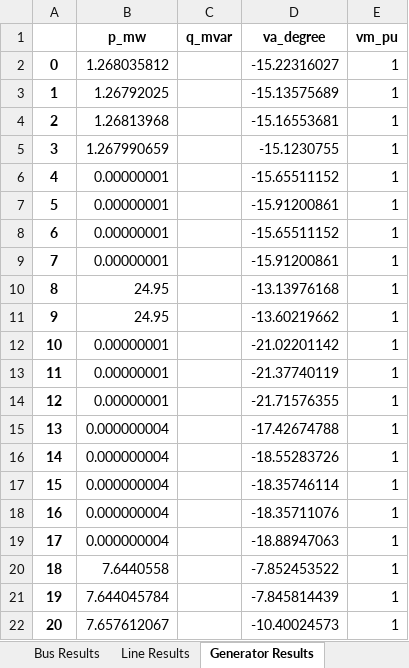
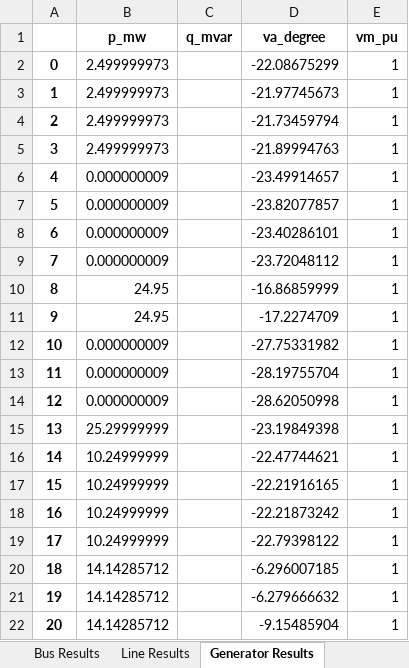
Before and after one commit to yemi02/dissertation, an Excel workbook: results/dc_opf_results.xlsx, sheet Generator Results, drawn as a sheet; only a part is shown; values as stored, in another font and other column widths than the file's, no borders; the diff covers the shown part only; the diff names each change by its address in the sheet, - before the commit and + after, or states it on an @@ line.

```diff
--- a/results/dc_opf_results.xlsx (sheet Generator Results)
+++ b/results/dc_opf_results.xlsx (sheet Generator Results)
-B2 (p_mw): 1.268035812
+B2 (p_mw): 2.499999973
-D2 (va_degree): -15.22316027
+D2 (va_degree): -22.08675299
-B3 (p_mw): 1.26792025
+B3 (p_mw): 2.499999973
-D3 (va_degree): -15.13575689
+D3 (va_degree): -21.97745673
-B4 (p_mw): 1.26813968
+B4 (p_mw): 2.499999973
-D4 (va_degree): -15.16553681
+D4 (va_degree): -21.73459794
-B5 (p_mw): 1.267990659
+B5 (p_mw): 2.499999973
-D5 (va_degree): -15.1230755
+D5 (va_degree): -21.89994763
-B6:B9 (p_mw): 0.00000001
+B6:B9 (p_mw): 0.000000009
-D6 (va_degree): -15.65511152
+D6 (va_degree): -23.49914657
-D7 (va_degree): -15.91200861
+D7 (va_degree): -23.82077857
-D8 (va_degree): -15.65511152
+D8 (va_degree): -23.40286101
-D9 (va_degree): -15.91200861
+D9 (va_degree): -23.72048112
-D10 (va_degree): -13.13976168
+D10 (va_degree): -16.86859999
-D11 (va_degree): -13.60219662
+D11 (va_degree): -17.2274709
-B12:B14 (p_mw): 0.00000001
+B12:B14 (p_mw): 0.000000009
-D12 (va_degree): -21.02201142
+D12 (va_degree): -27.75331982
-D13 (va_degree): -21.37740119
+D13 (va_degree): -28.19755704
-D14 (va_degree): -21.71576355
+D14 (va_degree): -28.62050998
-B15 (p_mw): 0.000000004
+B15 (p_mw): 25.29999999
-D15 (va_degree): -17.42674788
+D15 (va_degree): -23.19849398
-B16:B19 (p_mw): 0.000000004
+B16:B19 (p_mw): 10.24999999
-D16 (va_degree): -18.55283726
+D16 (va_degree): -22.47744621
-D17 (va_degree): -18.35746114
+D17 (va_degree): -22.21916165
-D18 (va_degree): -18.35711076
+D18 (va_degree): -22.21873242
-D19 (va_degree): -18.88947063
+D19 (va_degree): -22.79398122
-B20 (p_mw): 7.6440558
+B20 (p_mw): 14.14285712
-D20 (va_degree): -7.852453522
+D20 (va_degree): -6.296007185
-B21 (p_mw): 7.644045784
+B21 (p_mw): 14.14285712
-D21 (va_degree): -7.845814439
+D21 (va_degree): -6.279666632
-B22 (p_mw): 7.657612067
+B22 (p_mw): 14.14285712
-D22 (va_degree): -10.40024573
+D22 (va_degree): -9.15485904
```
Also changed, not shown: 828 edited cells elsewhere in this sheet, sheet Line Results, sheet Bus Results, sheet Load Results, sheet External Grid Results, results/network_v0.xlsx, 6 other files.
